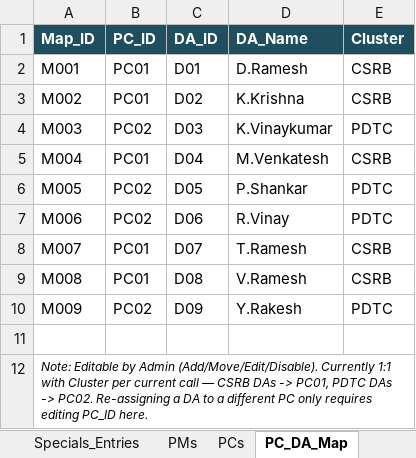
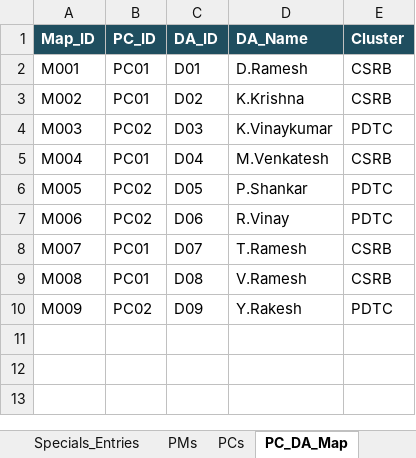
Before and after one commit to balavikasa/bala-vikasa-model-village-saas, an Excel workbook: data/MV-Master-Data-26-27.xlsx, sheet PC_DA_Map, drawn as a sheet; values as stored, in another font and other column widths than the file's, no borders; the diff names each change by its address in the sheet, - before the commit and + after, or states it on an @@ line.

```diff
--- a/data/MV-Master-Data-26-27.xlsx (sheet PC_DA_Map)
+++ b/data/MV-Master-Data-26-27.xlsx (sheet PC_DA_Map)
-row 11: (empty)
-row 12: Note: Editable by Admin (Add/Move/Edit/Disable). Currently 1:1 with Cluster per current call — CSRB DAs -> PC01, PDTC DAs -> PC02. Re-assigning a DA to a different PC only requires editing PC_ID here.
```
Also changed, not shown: sheet Committee_Members, sheet Committees, sheet Action_Plans, sheet Villages, sheet DAs, sheet Attendance_Entries, 4 more sheets, charts or pictures, 38 other files.
